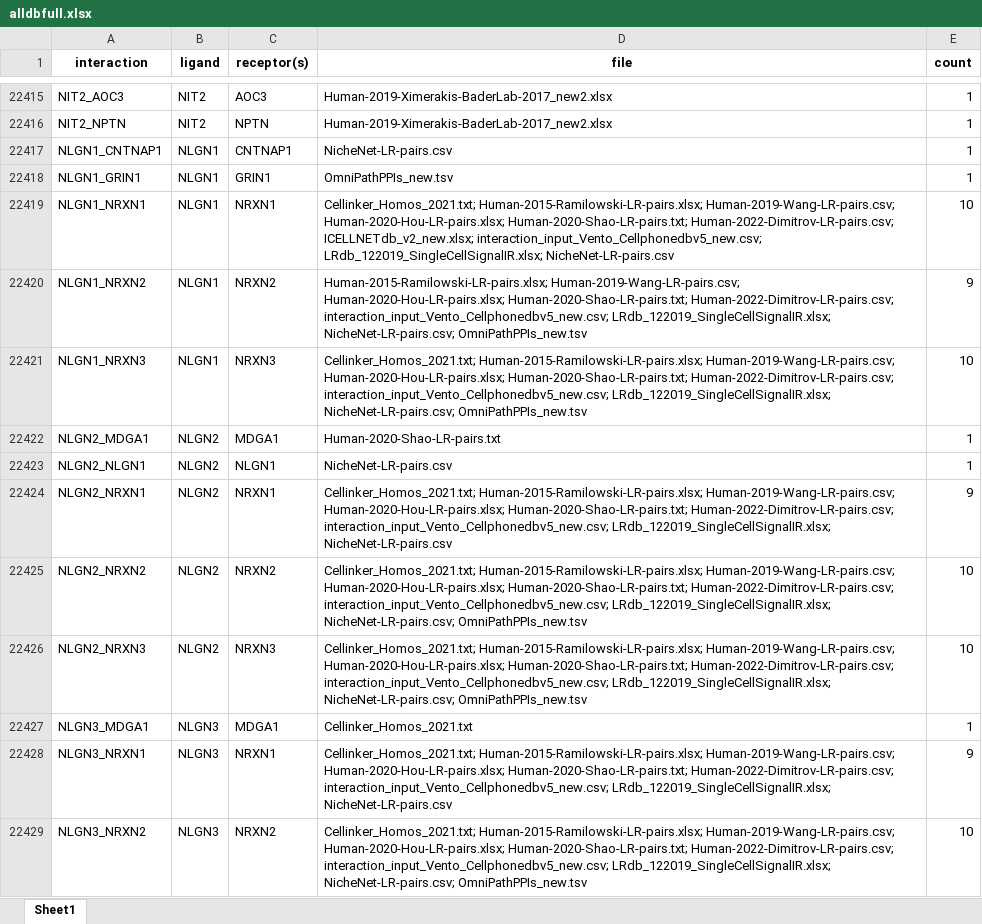
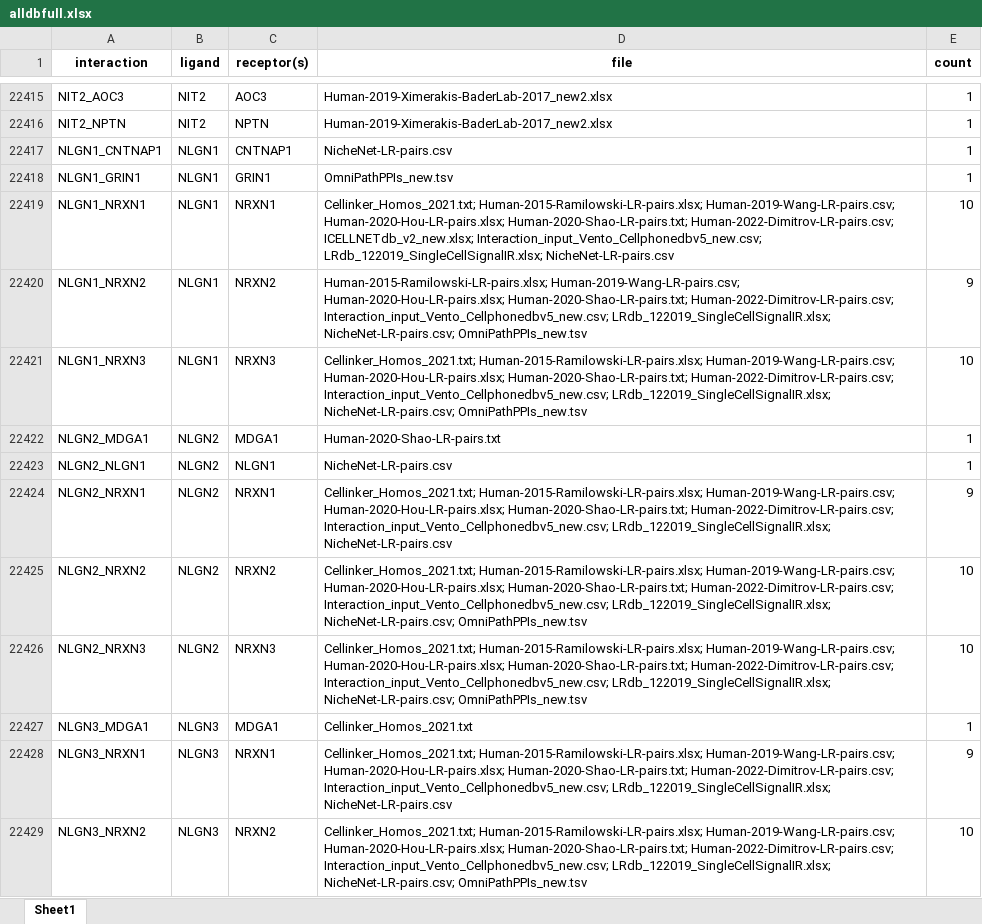
Before and after one commit to DiandraDaum/rlp_meta, an Excel workbook: results/alldbfull.xlsx, sheet Sheet1, drawn as a sheet; only a part is shown, gaps mark what is left out; values as stored, in another font and other column widths than the file's, no borders; the diff covers the shown part only; the diff names each change by its address in the sheet, - before the commit and + after, or states it on an @@ line.

```diff
--- a/results/alldbfull.xlsx (sheet Sheet1)
+++ b/results/alldbfull.xlsx (sheet Sheet1)
-D22419 (file): …Human-2022-Dimitrov-LR-pairs.csv; ICELLNETdb_v2_new.xlsx; interaction_input_Vento_Cellphonedbv5_new.csv; LRdb_122019_SingleCellSignalIR.xlsx; NicheNet-LR-pairs.csv
+D22419 (file): …Human-2022-Dimitrov-LR-pairs.csv; ICELLNETdb_v2_new.xlsx; Interaction_input_Vento_Cellphonedbv5_new.csv; LRdb_122019_SingleCellSignalIR.xlsx; NicheNet-LR-pairs.csv
-D22420 (file): …Human-2020-Shao-LR-pairs.txt; Human-2022-Dimitrov-LR-pairs.csv; interaction_input_Vento_Cellphonedbv5_new.csv; LRdb_122019_SingleCellSignalIR.xlsx; NicheNet-LR-pairs.csv;…
+D22420 (file): …Human-2020-Shao-LR-pairs.txt; Human-2022-Dimitrov-LR-pairs.csv; Interaction_input_Vento_Cellphonedbv5_new.csv; LRdb_122019_SingleCellSignalIR.xlsx; NicheNet-LR-pairs.csv;…
-D22421 (file): …Human-2020-Shao-LR-pairs.txt; Human-2022-Dimitrov-LR-pairs.csv; interaction_input_Vento_Cellphonedbv5_new.csv; LRdb_122019_SingleCellSignalIR.xlsx; NicheNet-LR-pairs.csv;…
+D22421 (file): …Human-2020-Shao-LR-pairs.txt; Human-2022-Dimitrov-LR-pairs.csv; Interaction_input_Vento_Cellphonedbv5_new.csv; LRdb_122019_SingleCellSignalIR.xlsx; NicheNet-LR-pairs.csv;…
-D22424 (file): …Human-2020-Shao-LR-pairs.txt; Human-2022-Dimitrov-LR-pairs.csv; interaction_input_Vento_Cellphonedbv5_new.csv; LRdb_122019_SingleCellSignalIR.xlsx; NicheNet-LR-pairs.csv
+D22424 (file): …Human-2020-Shao-LR-pairs.txt; Human-2022-Dimitrov-LR-pairs.csv; Interaction_input_Vento_Cellphonedbv5_new.csv; LRdb_122019_SingleCellSignalIR.xlsx; NicheNet-LR-pairs.csv
-D22425:D22426 (file): …Human-2020-Shao-LR-pairs.txt; Human-2022-Dimitrov-LR-pairs.csv; interaction_input_Vento_Cellphonedbv5_new.csv; LRdb_122019_SingleCellSignalIR.xlsx; NicheNet-LR-pairs.csv;…
+D22425:D22426 (file): …Human-2020-Shao-LR-pairs.txt; Human-2022-Dimitrov-LR-pairs.csv; Interaction_input_Vento_Cellphonedbv5_new.csv; LRdb_122019_SingleCellSignalIR.xlsx; NicheNet-LR-pairs.csv;…
-D22428 (file): …Human-2020-Shao-LR-pairs.txt; Human-2022-Dimitrov-LR-pairs.csv; interaction_input_Vento_Cellphonedbv5_new.csv; LRdb_122019_SingleCellSignalIR.xlsx; NicheNet-LR-pairs.csv
+D22428 (file): …Human-2020-Shao-LR-pairs.txt; Human-2022-Dimitrov-LR-pairs.csv; Interaction_input_Vento_Cellphonedbv5_new.csv; LRdb_122019_SingleCellSignalIR.xlsx; NicheNet-LR-pairs.csv
-D22429 (file): …Human-2020-Shao-LR-pairs.txt; Human-2022-Dimitrov-LR-pairs.csv; interaction_input_Vento_Cellphonedbv5_new.csv; LRdb_122019_SingleCellSignalIR.xlsx; NicheNet-LR-pairs.csv;…
+D22429 (file): …Human-2020-Shao-LR-pairs.txt; Human-2022-Dimitrov-LR-pairs.csv; Interaction_input_Vento_Cellphonedbv5_new.csv; LRdb_122019_SingleCellSignalIR.xlsx; NicheNet-LR-pairs.csv;…
```
Also changed, not shown: 773 edited cells elsewhere in this sheet, 1 other file.
